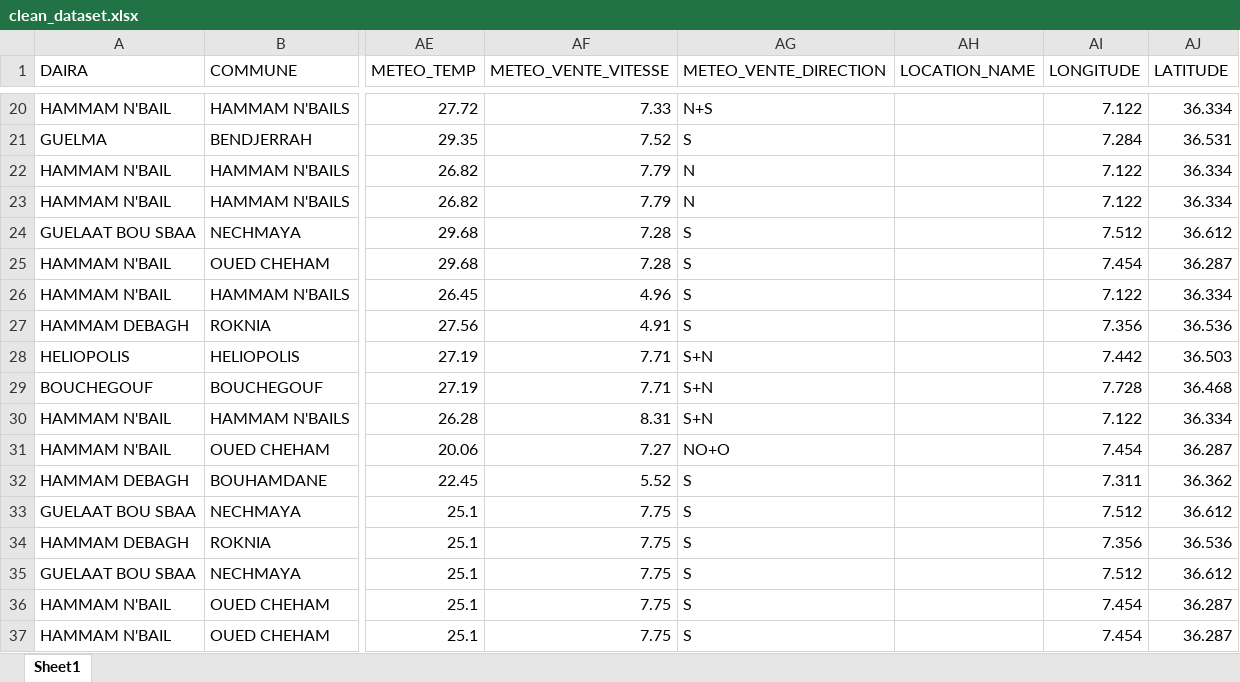
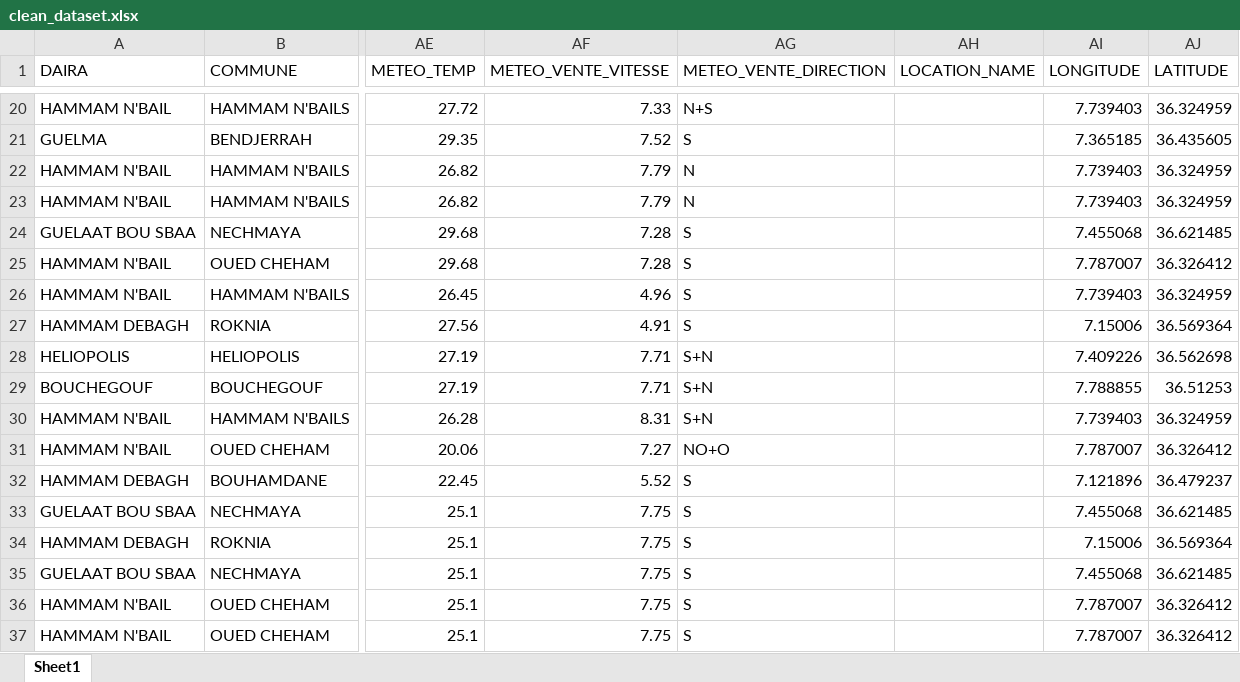
Before and after one commit to Lamouri-Yakoub/PROJECT-FIRE, an Excel workbook: Pipeline/clean_dataset.xlsx, sheet Sheet1, drawn as a sheet; only a part is shown, gaps mark what is left out; values as stored, in another font and other column widths than the file's, no borders; the diff covers the shown part only; the diff names each change by its address in the sheet, - before the commit and + after, or states it on an @@ line.

```diff
--- a/Pipeline/clean_dataset.xlsx (sheet Sheet1)
+++ b/Pipeline/clean_dataset.xlsx (sheet Sheet1)
-AI20 (LONGITUDE): 7.122
+AI20 (LONGITUDE): 7.739403
-AJ20 (LATITUDE): 36.334
+AJ20 (LATITUDE): 36.324959
-AI21 (LONGITUDE): 7.284
+AI21 (LONGITUDE): 7.365185
-AJ21 (LATITUDE): 36.531
+AJ21 (LATITUDE): 36.435605
-AI22:AI23 (LONGITUDE): 7.122
+AI22:AI23 (LONGITUDE): 7.739403
-AJ22:AJ23 (LATITUDE): 36.334
+AJ22:AJ23 (LATITUDE): 36.324959
-AI24 (LONGITUDE): 7.512
+AI24 (LONGITUDE): 7.455068
-AJ24 (LATITUDE): 36.612
+AJ24 (LATITUDE): 36.621485
-AI25 (LONGITUDE): 7.454
+AI25 (LONGITUDE): 7.787007
-AJ25 (LATITUDE): 36.287
+AJ25 (LATITUDE): 36.326412
-AI26 (LONGITUDE): 7.122
+AI26 (LONGITUDE): 7.739403
-AJ26 (LATITUDE): 36.334
+AJ26 (LATITUDE): 36.324959
-AI27 (LONGITUDE): 7.356
+AI27 (LONGITUDE): 7.15006
-AJ27 (LATITUDE): 36.536
+AJ27 (LATITUDE): 36.569364
-AI28 (LONGITUDE): 7.442
+AI28 (LONGITUDE): 7.409226
-AJ28 (LATITUDE): 36.503
+AJ28 (LATITUDE): 36.562698
-AI29 (LONGITUDE): 7.728
+AI29 (LONGITUDE): 7.788855
-AJ29 (LATITUDE): 36.468
+AJ29 (LATITUDE): 36.51253
-AI30 (LONGITUDE): 7.122
+AI30 (LONGITUDE): 7.739403
-AJ30 (LATITUDE): 36.334
+AJ30 (LATITUDE): 36.324959
-AI31 (LONGITUDE): 7.454
+AI31 (LONGITUDE): 7.787007
-AJ31 (LATITUDE): 36.287
+AJ31 (LATITUDE): 36.326412
-AI32 (LONGITUDE): 7.311
+AI32 (LONGITUDE): 7.121896
-AJ32 (LATITUDE): 36.362
+AJ32 (LATITUDE): 36.479237
-AI33 (LONGITUDE): 7.512
+AI33 (LONGITUDE): 7.455068
-AJ33 (LATITUDE): 36.612
+AJ33 (LATITUDE): 36.621485
-AI34 (LONGITUDE): 7.356
+AI34 (LONGITUDE): 7.15006
-AJ34 (LATITUDE): 36.536
+AJ34 (LATITUDE): 36.569364
-AI35 (LONGITUDE): 7.512
+AI35 (LONGITUDE): 7.455068
-AJ35 (LATITUDE): 36.612
+AJ35 (LATITUDE): 36.621485
-AI36:AI37 (LONGITUDE): 7.454
+AI36:AI37 (LONGITUDE): 7.787007
-AJ36:AJ37 (LATITUDE): 36.287
+AJ36:AJ37 (LATITUDE): 36.326412
```
Also changed, not shown: 1050 edited cells elsewhere in this sheet, 1 other file.
